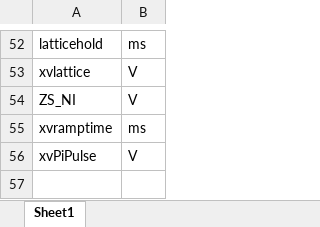
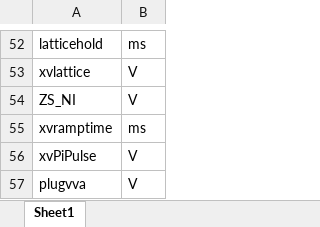
Before and after one commit to weldlabucsb/MuscleMuseum_Li, an Excel workbook: .config/becExpConfig/parameterUnit.csv.xlsx, sheet Sheet1, drawn as a sheet; only a part is shown, gaps mark what is left out; values as stored, in another font and other column widths than the file's, no borders; the diff names each change by its address in the sheet, - before the commit and + after, or states it on an @@ line.

```diff
--- a/.config/becExpConfig/parameterUnit.csv.xlsx (sheet Sheet1)
+++ b/.config/becExpConfig/parameterUnit.csv.xlsx (sheet Sheet1)
+row 57: plugvva | V
```
Also changed, not shown: .config/acquisitionConfig/roi.csv.xlsx, .config/becExpConfig/becExpType.csv.xlsx.
